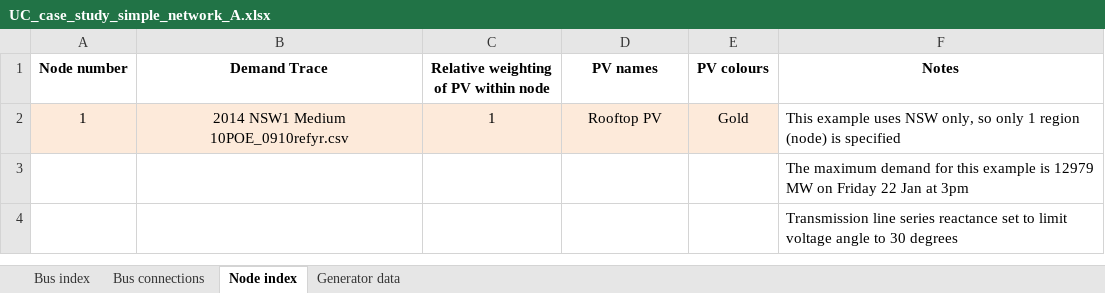
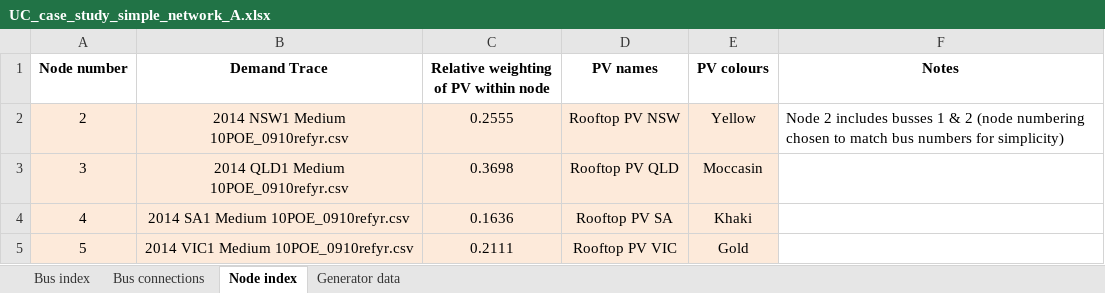
Before and after one commit to AaronRamsden/UCMatlabToolbox, an Excel workbook: input_files/UC_case_study_simple_network_A.xlsx, sheet Node index, drawn as a sheet; values as stored, in another font and other column widths than the file's, no borders; removed rows and columns are numbered as before the commit, all else as after; the diff names each change by its address in the sheet, - before the commit and + after, or states it on an @@ line.

```diff
--- a/input_files/UC_case_study_simple_network_A.xlsx (sheet Node index)
+++ b/input_files/UC_case_study_simple_network_A.xlsx (sheet Node index)
-row 2: 1 | 2014 NSW1 Medium 10POE_0910refyr.csv | 1 | Rooftop PV | Gold | This example uses NSW only, so only 1 region (node) is specified
-row 3:  |  |  |  |  | The maximum demand for this example is 12979 MW on Friday 22 Jan at 3pm
-row 4:  |  |  |  |  | Transmission line series reactance set to limit voltage angle to 30 degrees
+row 2: 2 | 2014 NSW1 Medium 10POE_0910refyr.csv | 0.2555 | Rooftop PV NSW | Yellow | Node 2 includes busses 1 & 2 (node numbering chosen to match bus numbers for simplicity)
+row 3: 3 | 2014 QLD1 Medium 10POE_0910refyr.csv | 0.3698 | Rooftop PV QLD | Moccasin
+row 4: 4 | 2014 SA1 Medium 10POE_0910refyr.csv | 0.1636 | Rooftop PV SA | Khaki
+row 5: 5 | 2014 VIC1 Medium 10POE_0910refyr.csv | 0.2111 | Rooftop PV VIC | Gold
```
Also changed, not shown: sheet Generator data, sheet Bus connections, sheet Bus index, input_files/UC_case_study_simple_network_B.xlsx, input_files/UC_case_study_simple_network_C.xlsx, 21 other files.
